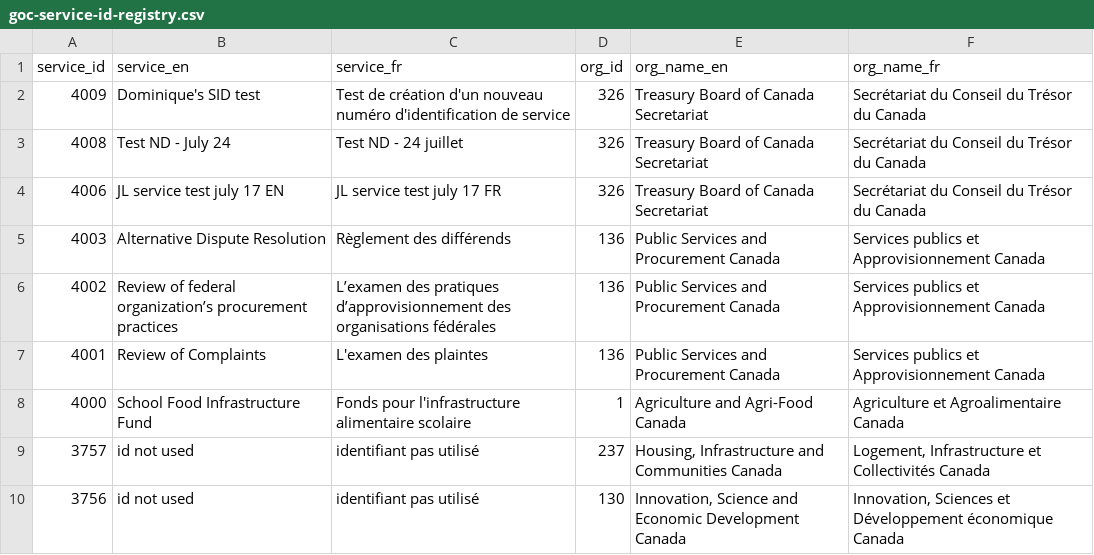
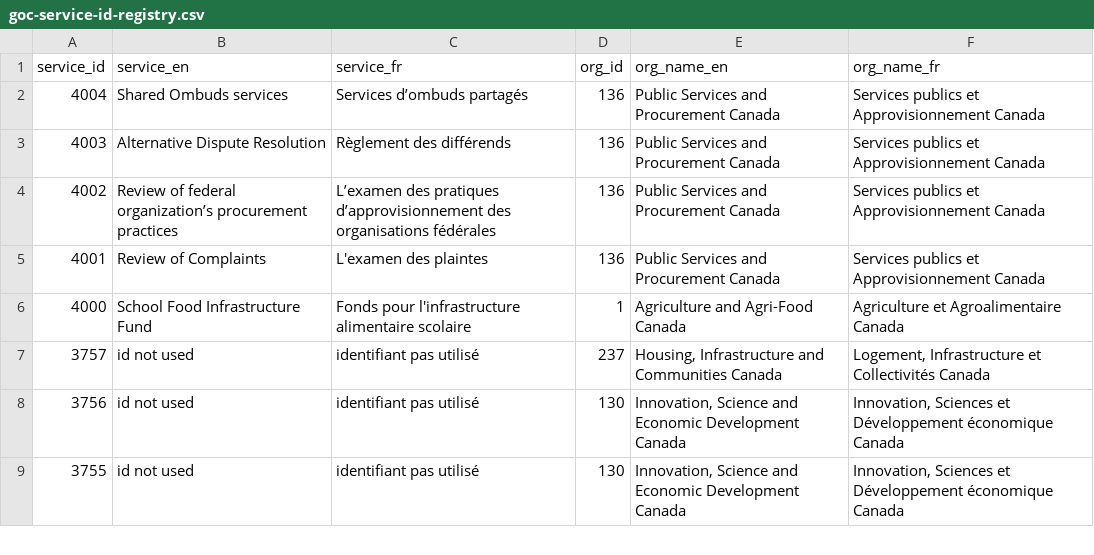
Before and after one commit to gcperformance/utilities, a CSV file: goc-service-id-registry.csv, drawn as a sheet; only a part is shown; the shorter side is filled out with more unchanged rows; removed rows and columns are numbered as before the commit, all else as after; the diff names each change by its address in the sheet, - before the commit and + after, or states it on an @@ line.

Commit message:
Add files via upload
added 4004 - Shared Ombuds services	Services d’ombuds partagés (PSPC)

```diff
--- a/goc-service-id-registry.csv
+++ b/goc-service-id-registry.csv
-row 2: 4009 | Dominique's SID test | Test de création d'un nouveau numéro d'identification de service | 326 | Treasury Board of Canada Secretariat | Secrétariat du Conseil du Trésor du Canada
-row 3: 4008 | Test ND - July 24 | Test ND - 24 juillet | 326 | Treasury Board of Canada Secretariat | Secrétariat du Conseil du Trésor du Canada
-row 4: 4006 | JL service test july 17 EN | JL service test july 17 FR | 326 | Treasury Board of Canada Secretariat | Secrétariat du Conseil du Trésor du Canada
+row 2: 4004 | Shared Ombuds services | Services d’ombuds partagés | 136 | Public Services and Procurement Canada | Services publics et Approvisionnement Canada
```
